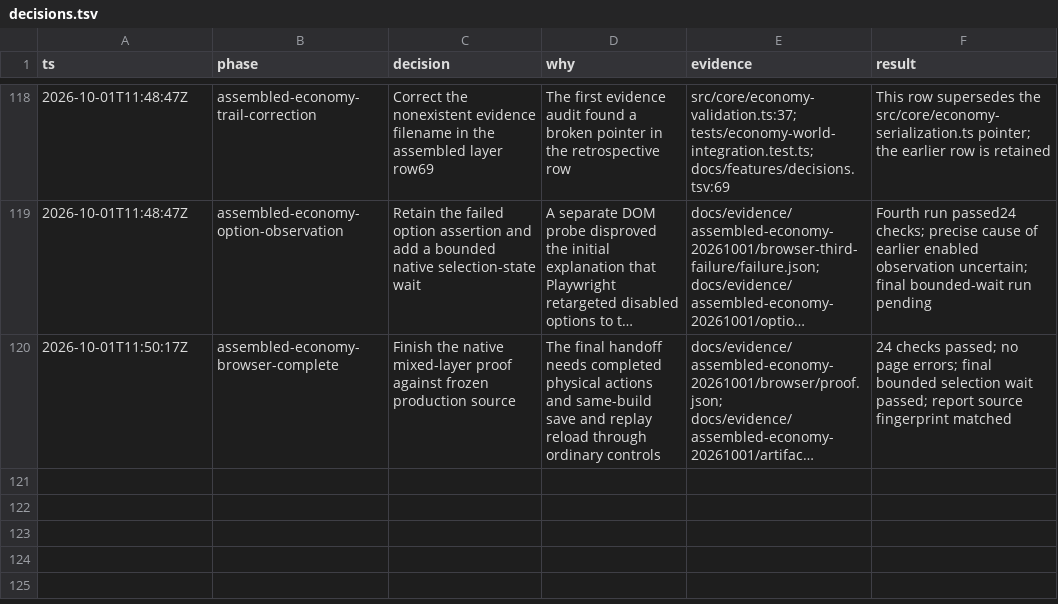
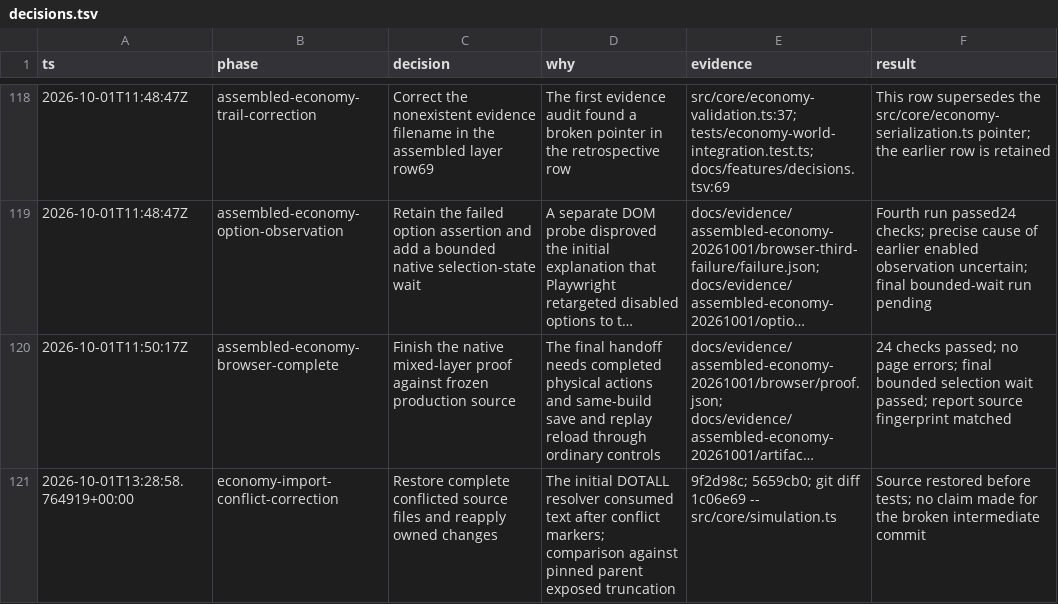
Before and after one commit to callmemorgan/orcs-vs-fairies, a TSV file: docs/features/decisions.tsv, drawn as a sheet; only a part is shown, gaps mark what is left out; long unchanged cells end in …; the diff names each change by its address in the sheet, - before the commit and + after, or states it on an @@ line.

```diff
--- a/docs/features/decisions.tsv
+++ b/docs/features/decisions.tsv
+row 121: 2026-10-01T13:28:58.764919+00:00 | economy-import-conflict-correction | Restore complete conflicted source files and reapply owned changes | The initial DOTALL resolver consumed text after conflict markers; comparison against pinned parent exposed truncation | 9f2d98c; 5659cb0; git diff 1c06e69 -- src/core/simulation.ts | Source restored before tests; no claim made for the broken intermediate commit
```
Also changed, not shown: 4 other files.
